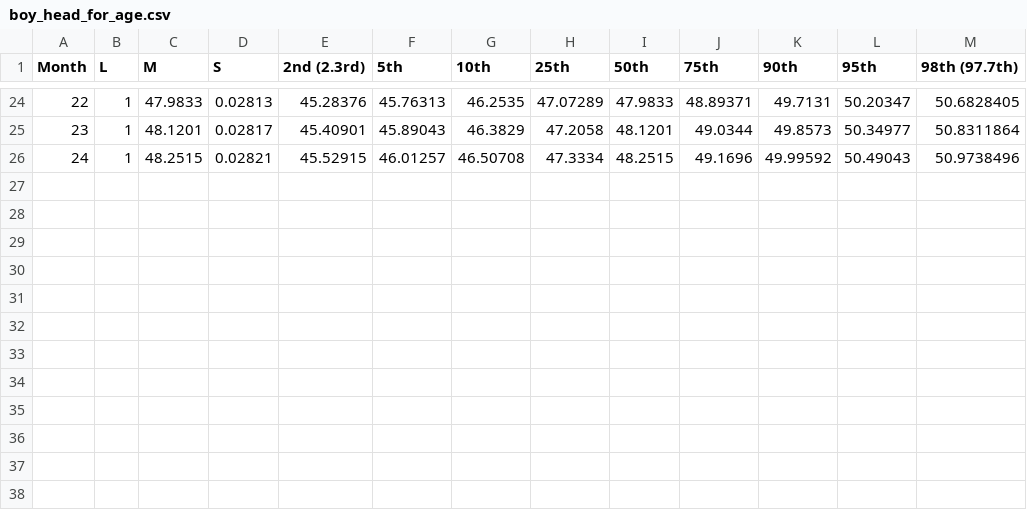
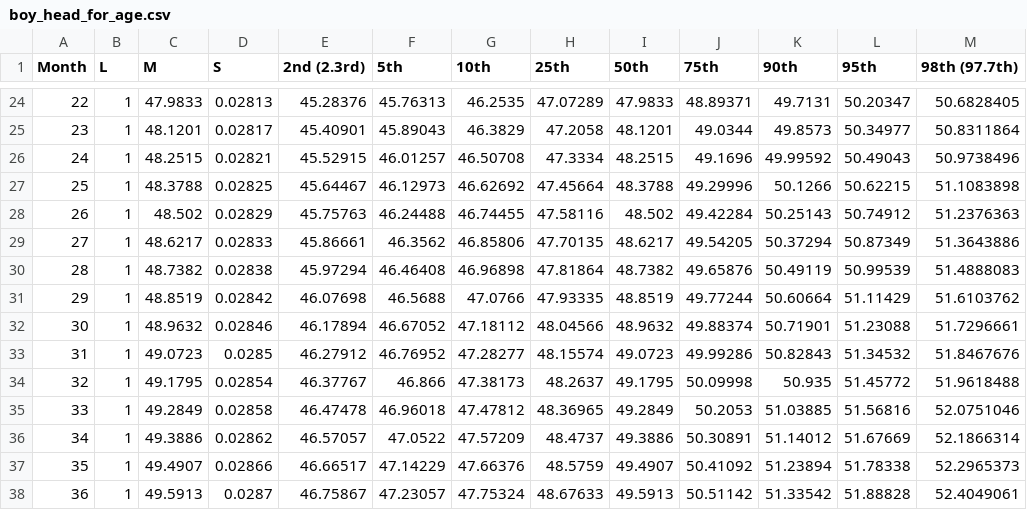
Before and after one commit to wusxo24/SWD392, a CSV file: utils/boy_head_for_age.csv, drawn as a sheet; only a part is shown, gaps mark what is left out; the diff names each change by its address in the sheet, - before the commit and + after, or states it on an @@ line.

```diff
--- a/utils/boy_head_for_age.csv
+++ b/utils/boy_head_for_age.csv
+row 27: 25 | 1 | 48.3788 | 0.02825 | 45.64467 | 46.12973 | 46.62692 | 47.45664 | 48.3788 | 49.29996 | 50.1266 | 50.62215 | 51.1083898
+row 28: 26 | 1 | 48.502 | 0.02829 | 45.75763 | 46.24488 | 46.74455 | 47.58116 | 48.502 | 49.42284 | 50.25143 | 50.74912 | 51.2376363
+row 29: 27 | 1 | 48.6217 | 0.02833 | 45.86661 | 46.3562 | 46.85806 | 47.70135 | 48.6217 | 49.54205 | 50.37294 | 50.87349 | 51.3643886
+row 30: 28 | 1 | 48.7382 | 0.02838 | 45.97294 | 46.46408 | 46.96898 | 47.81864 | 48.7382 | 49.65876 | 50.49119 | 50.99539 | 51.4888083
+row 31: 29 | 1 | 48.8519 | 0.02842 | 46.07698 | 46.5688 | 47.0766 | 47.93335 | 48.8519 | 49.77244 | 50.60664 | 51.11429 | 51.6103762
+row 32: 30 | 1 | 48.9632 | 0.02846 | 46.17894 | 46.67052 | 47.18112 | 48.04566 | 48.9632 | 49.88374 | 50.71901 | 51.23088 | 51.7296661
+row 33: 31 | 1 | 49.0723 | 0.0285 | 46.27912 | 46.76952 | 47.28277 | 48.15574 | 49.0723 | 49.99286 | 50.82843 | 51.34532 | 51.8467676
+row 34: 32 | 1 | 49.1795 | 0.02854 | 46.37767 | 46.866 | 47.38173 | 48.2637 | 49.1795 | 50.09998 | 50.935 | 51.45772 | 51.9618488
+row 35: 33 | 1 | 49.2849 | 0.02858 | 46.47478 | 46.96018 | 47.47812 | 48.36965 | 49.2849 | 50.2053 | 51.03885 | 51.56816 | 52.0751046
+row 36: 34 | 1 | 49.3886 | 0.02862 | 46.57057 | 47.0522 | 47.57209 | 48.4737 | 49.3886 | 50.30891 | 51.14012 | 51.67669 | 52.1866314
+row 37: 35 | 1 | 49.4907 | 0.02866 | 46.66517 | 47.14229 | 47.66376 | 48.5759 | 49.4907 | 50.41092 | 51.23894 | 51.78338 | 52.2965373
+row 38: 36 | 1 | 49.5913 | 0.0287 | 46.75867 | 47.23057 | 47.75324 | 48.67633 | 49.5913 | 50.51142 | 51.33542 | 51.88828 | 52.4049061
```
Also changed, not shown: utils/boy_length_for_age.csv, utils/boy_weight_for_age.csv, 11 other files.
